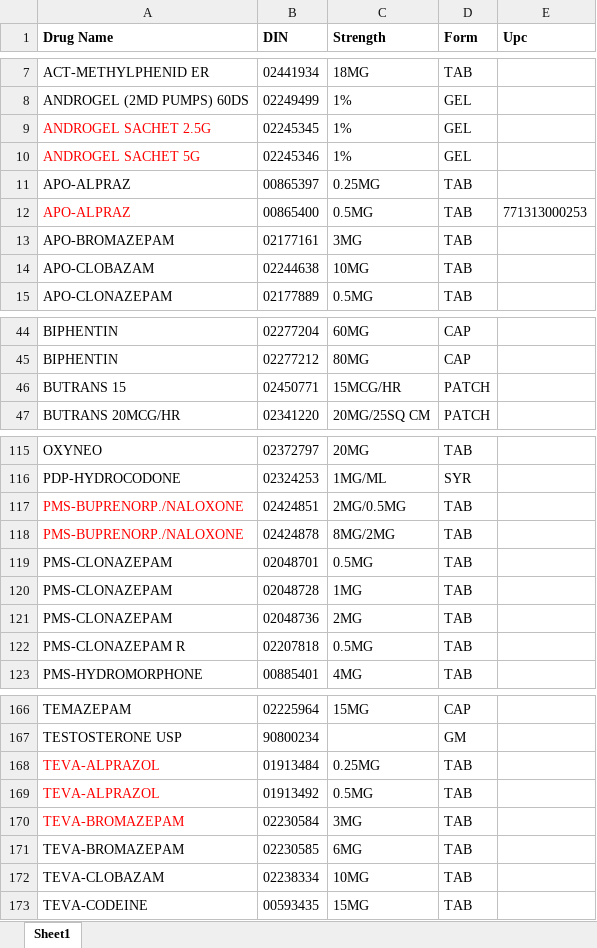
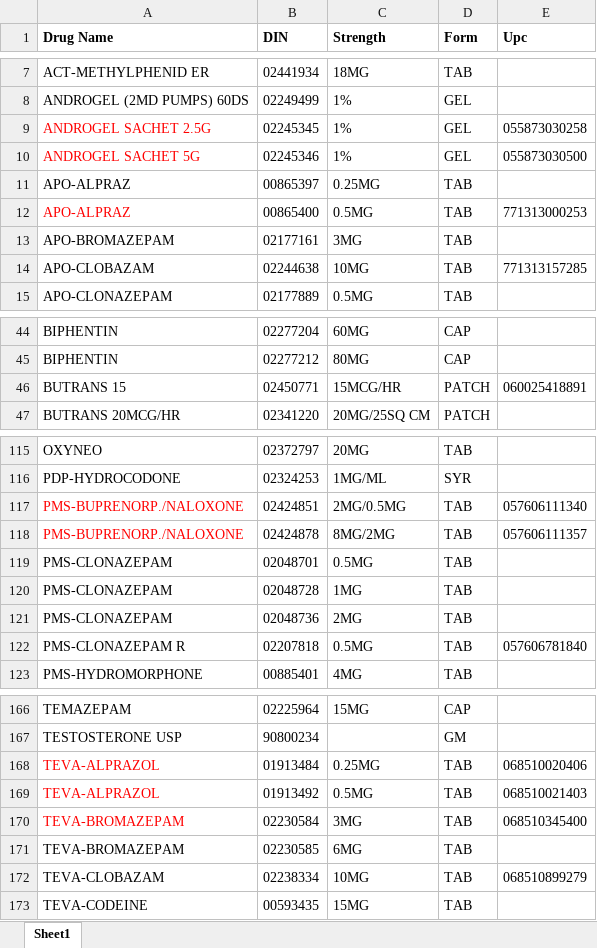
Before and after one commit to Bradleyh212/Narc_Recon, an Excel workbook: Sheet1.xlsx, sheet Sheet1, drawn as a sheet; only a part is shown, gaps mark what is left out; values as stored, in another font and other column widths than the file's, no borders; the diff names each change by its address in the sheet, - before the commit and + after, or states it on an @@ line.

```diff
--- a/Sheet1.xlsx (sheet Sheet1)
+++ b/Sheet1.xlsx (sheet Sheet1)
-E9 (Upc): (empty)
+E9 (Upc): 055873030258
-E10 (Upc): (empty)
+E10 (Upc): 055873030500
-E14 (Upc): (empty)
+E14 (Upc): 771313157285
-E46 (Upc): (empty)
+E46 (Upc): 060025418891
-E117 (Upc): (empty)
+E117 (Upc): 057606111340
-E118 (Upc): (empty)
+E118 (Upc): 057606111357
-E122 (Upc): (empty)
+E122 (Upc): 057606781840
-E168 (Upc): (empty)
+E168 (Upc): 068510020406
-E169 (Upc): (empty)
+E169 (Upc): 068510021403
-E170 (Upc): (empty)
+E170 (Upc): 068510345400
-E172 (Upc): (empty)
+E172 (Upc): 068510899279
```
Also changed, not shown: 2 other files.
